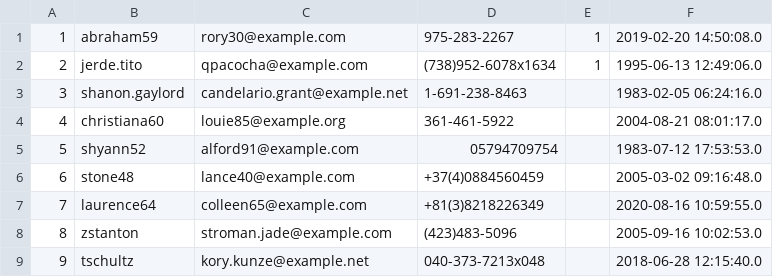
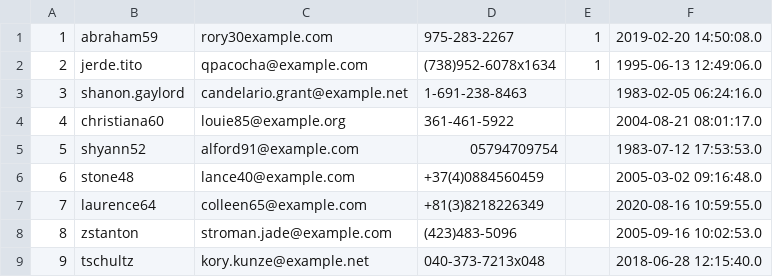
Before and after one commit to java-beginners/java-import, a CSV file: src/main/export/TEST.csv, drawn as a sheet.

```diff
--- a/src/main/export/TEST.csv
+++ b/src/main/export/TEST.csv
@@ -1,2 +1,2 @@
-"1","abraham59","rory30@example.com","975-283-2267","1","2019-02-20 14:50:08.0"
+"1","abraham59","rory30example.com","975-283-2267","1","2019-02-20 14:50:08.0"
 "2","jerde.tito","qpacocha@example.com","(738)952-6078x1634","1","1995-06-13 12:49:06.0"
```
Also changed, not shown: 12 other files.
